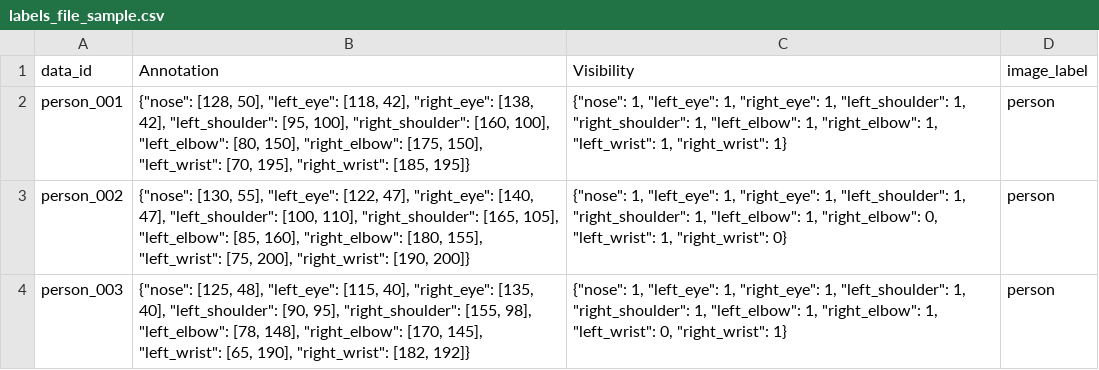
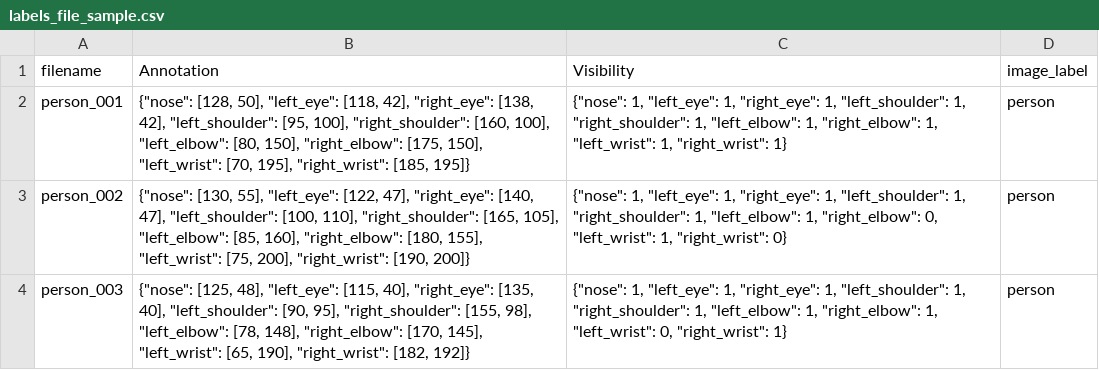
Before and after one commit to tracebloc/data-ingestors, a CSV file: templates/keypoint_detection/data/labels_file_sample.csv, drawn as a sheet.

```diff
--- a/templates/keypoint_detection/data/labels_file_sample.csv
+++ b/templates/keypoint_detection/data/labels_file_sample.csv
@@ -1,2 +1,2 @@
-data_id,Annotation,Visibility,image_label
+filename,Annotation,Visibility,image_label
 person_001,"{""nose"": [128, 50], ""left_eye"": [118, 42], ""right_eye"": [138, 42], ""left_shoulder"": [95, 100], ""right_shoulder"": [160, 100], ""left_elbow"": [80, 150], ""right_elbow"": [175, 150], ""left_wrist"": [70, 195], ""right_wrist"": [185, 195]}","{""nose"": 1, ""left_eye"": 1, ""right_eye"": 1, ""left_shoulder"": 1, ""right_shoulder"": 1, ""left_elbow"": 1, ""right_elbow"": 1, ""left_wrist"": 1, ""right_wrist"": 1}",person
```
Also changed, not shown: templates/semantic_segmentation/data/labels_file_sample.csv, 4 other files.
